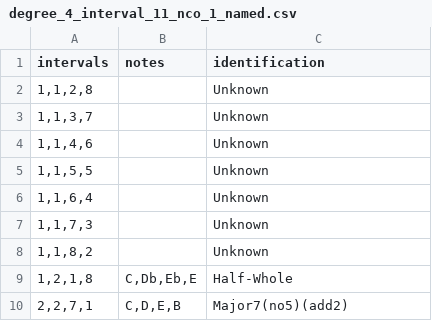
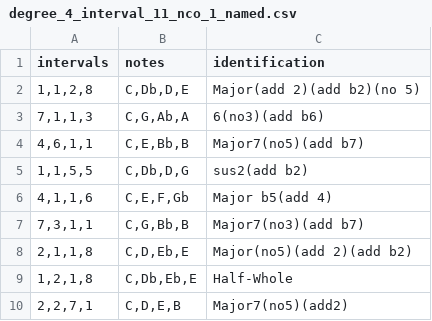
Before and after one commit to awilson96/jacobs_ladder, a CSV file: jacobs_ladder/src/possible_scales/degree_4_interval_11_nco_1_named.csv, drawn as a sheet; only a part is shown.

Commit message:
Classified remaining degree 4 chords

```diff
--- a/jacobs_ladder/src/possible_scales/degree_4_interval_11_nco_1_named.csv
+++ b/jacobs_ladder/src/possible_scales/degree_4_interval_11_nco_1_named.csv
@@ -1,9 +1,9 @@
 intervals,notes,identification
-"1,1,2,8",,Unknown
-"1,1,3,7",,Unknown
-"1,1,4,6",,Unknown
-"1,1,5,5",,Unknown
-"1,1,6,4",,Unknown
-"1,1,7,3",,Unknown
-"1,1,8,2",,Unknown
+"1,1,2,8","C,Db,D,E",Major(add 2)(add b2)(no 5)
+"7,1,1,3","C,G,Ab,A",6(no3)(add b6)
+"4,6,1,1","C,E,Bb,B",Major7(no5)(add b7)
+"1,1,5,5","C,Db,D,G",sus2(add b2)
+"4,1,1,6","C,E,F,Gb",Major b5(add 4)
+"7,3,1,1","C,G,Bb,B",Major7(no3)(add b7)
+"2,1,1,8","C,D,Eb,E",Major(no5)(add 2)(add b2)
 "1,2,1,8","C,Db,Eb,E",Half-Whole
```
Also changed, not shown: 1 other file.
